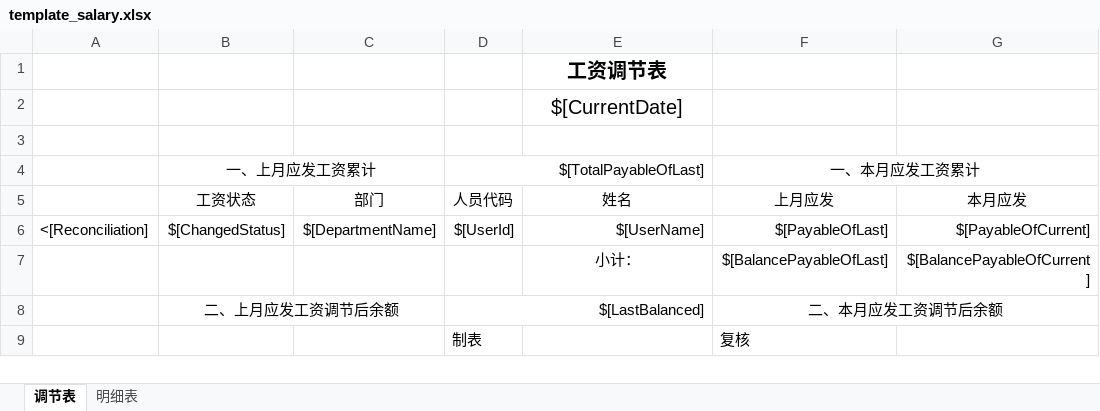
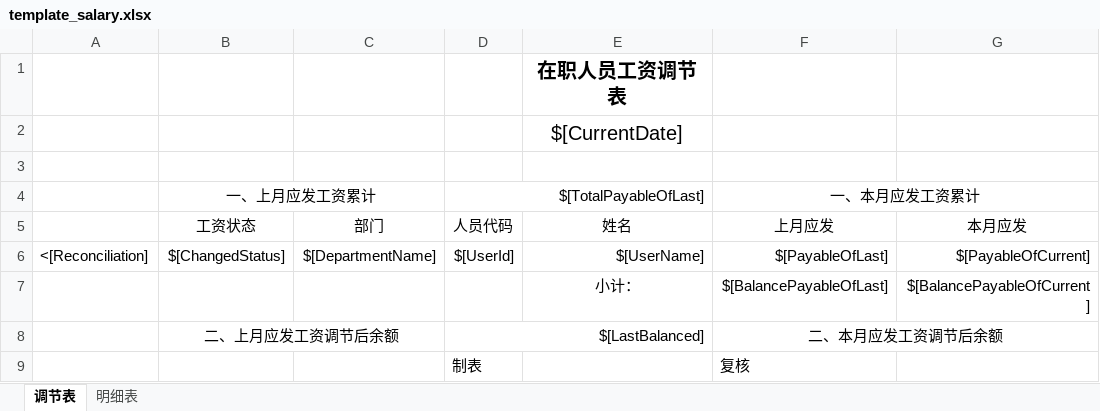
Before and after one commit to meng004/SalaryAudit, an Excel workbook: WinformsUI/Template/template_salary.xlsx, sheet 调节表, drawn as a sheet; only a part is shown; values as stored, in another font and other column widths than the file's, no borders; the diff names each change by its address in the sheet, - before the commit and + after, or states it on an @@ line.

Commit message:
修改格式

```diff
--- a/WinformsUI/Template/template_salary.xlsx (sheet 调节表)
+++ b/WinformsUI/Template/template_salary.xlsx (sheet 调节表)
-E1: 工资调节表
+E1: 在职人员工资调节表
```
Also changed, not shown: sheet 明细表.
